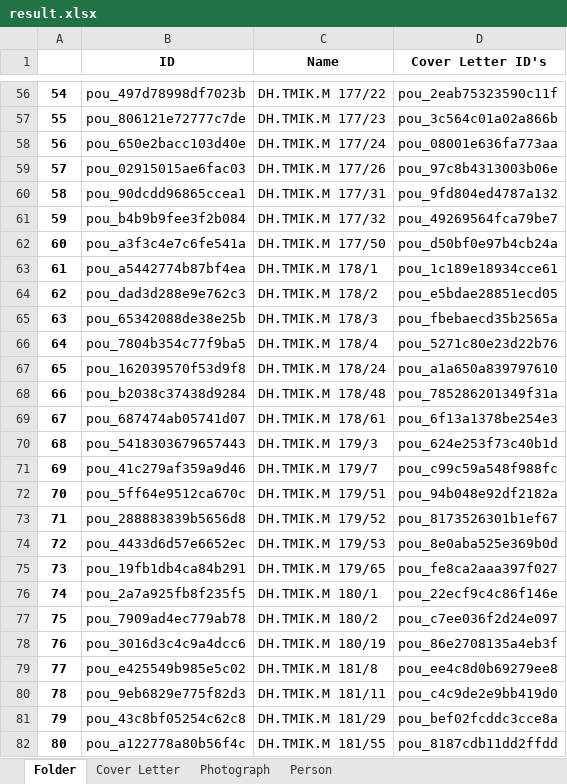
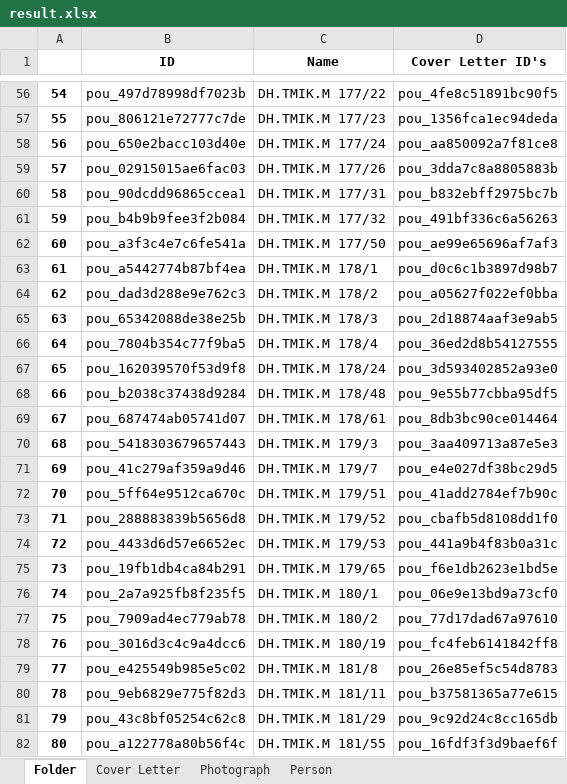
Before and after one commit to dhlab-basel/0827-pou-scripts, an Excel workbook: 04_output_data/result.xlsx, sheet Folder, drawn as a sheet; only a part is shown, gaps mark what is left out; values as stored, in another font and other column widths than the file's, no borders; the diff covers the shown part only; the diff names each change by its address in the sheet, - before the commit and + after, or states it on an @@ line.

Commit message:
create folder from part II

```diff
--- a/04_output_data/result.xlsx (sheet Folder)
+++ b/04_output_data/result.xlsx (sheet Folder)
-D56 (Cover Letter ID's): pou_2eab75323590c11f
+D56 (Cover Letter ID's): pou_4fe8c51891bc90f5
-D57 (Cover Letter ID's): pou_3c564c01a02a866b
+D57 (Cover Letter ID's): pou_1356fca1ec94deda
-D58 (Cover Letter ID's): pou_08001e636fa773aa
+D58 (Cover Letter ID's): pou_aa850092a7f81ce8
-D59 (Cover Letter ID's): pou_97c8b4313003b06e
+D59 (Cover Letter ID's): pou_3dda7c8a8805883b
-D60 (Cover Letter ID's): pou_9fd804ed4787a132
+D60 (Cover Letter ID's): pou_b832ebff2975bc7b
-D61 (Cover Letter ID's): pou_49269564fca79be7
+D61 (Cover Letter ID's): pou_491bf336c6a56263
-D62 (Cover Letter ID's): pou_d50bf0e97b4cb24a
+D62 (Cover Letter ID's): pou_ae99e65696af7af3
-D63 (Cover Letter ID's): pou_1c189e18934cce61
+D63 (Cover Letter ID's): pou_d0c6c1b3897d98b7
-D64 (Cover Letter ID's): pou_e5bdae28851ecd05
+D64 (Cover Letter ID's): pou_a05627f022ef0bba
-D65 (Cover Letter ID's): pou_fbebaecd35b2565a
+D65 (Cover Letter ID's): pou_2d18874aaf3e9ab5
-D66 (Cover Letter ID's): pou_5271c80e23d22b76
+D66 (Cover Letter ID's): pou_36ed2d8b54127555
-D67 (Cover Letter ID's): pou_a1a650a839797610
+D67 (Cover Letter ID's): pou_3d593402852a93e0
-D68 (Cover Letter ID's): pou_785286201349f31a
+D68 (Cover Letter ID's): pou_9e55b77cbba95df5
-D69 (Cover Letter ID's): pou_6f13a1378be254e3
+D69 (Cover Letter ID's): pou_8db3bc90ce014464
-D70 (Cover Letter ID's): pou_624e253f73c40b1d
+D70 (Cover Letter ID's): pou_3aa409713a87e5e3
-D71 (Cover Letter ID's): pou_c99c59a548f988fc
+D71 (Cover Letter ID's): pou_e4e027df38bc29d5
-D72 (Cover Letter ID's): pou_94b048e92df2182a
+D72 (Cover Letter ID's): pou_41add2784ef7b90c
-D73 (Cover Letter ID's): pou_8173526301b1ef67
+D73 (Cover Letter ID's): pou_cbafb5d8108dd1f0
-D74 (Cover Letter ID's): pou_8e0aba525e369b0d
+D74 (Cover Letter ID's): pou_441a9b4f83b0a31c
-D75 (Cover Letter ID's): pou_fe8ca2aaa397f027
+D75 (Cover Letter ID's): pou_f6e1db2623e1bd5e
-D76 (Cover Letter ID's): pou_22ecf9c4c86f146e
+D76 (Cover Letter ID's): pou_06e9e13bd9a73cf0
-D77 (Cover Letter ID's): pou_c7ee036f2d24e097
+D77 (Cover Letter ID's): pou_77d17dad67a97610
-D78 (Cover Letter ID's): pou_86e2708135a4eb3f
+D78 (Cover Letter ID's): pou_fc4feb6141842ff8
-D79 (Cover Letter ID's): pou_ee4c8d0b69279ee8
+D79 (Cover Letter ID's): pou_26e85ef5c54d8783
-D80 (Cover Letter ID's): pou_c4c9de2e9bb419d0
+D80 (Cover Letter ID's): pou_b37581365a77e615
-D81 (Cover Letter ID's): pou_bef02fcddc3cce8a
+D81 (Cover Letter ID's): pou_9c92d24c8cc165db
-D82 (Cover Letter ID's): pou_8187cdb11dd2ffdd
+D82 (Cover Letter ID's): pou_16fdf3f3d9baef6f
```
Also changed, not shown: 63 added rows and 677 edited cells elsewhere in this sheet, sheet Person, sheet Cover Letter, sheet Photograph, 2 other files.
